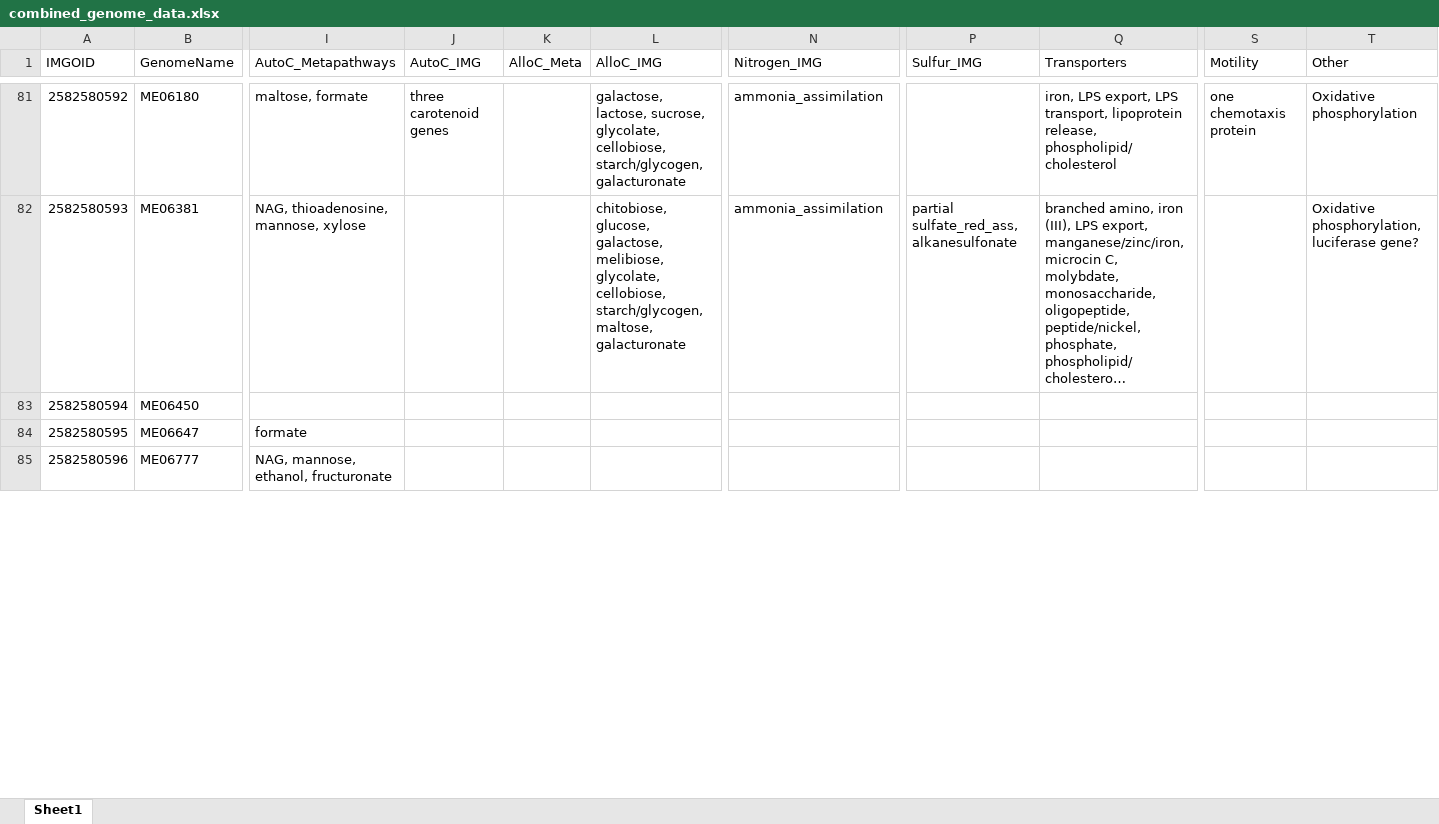
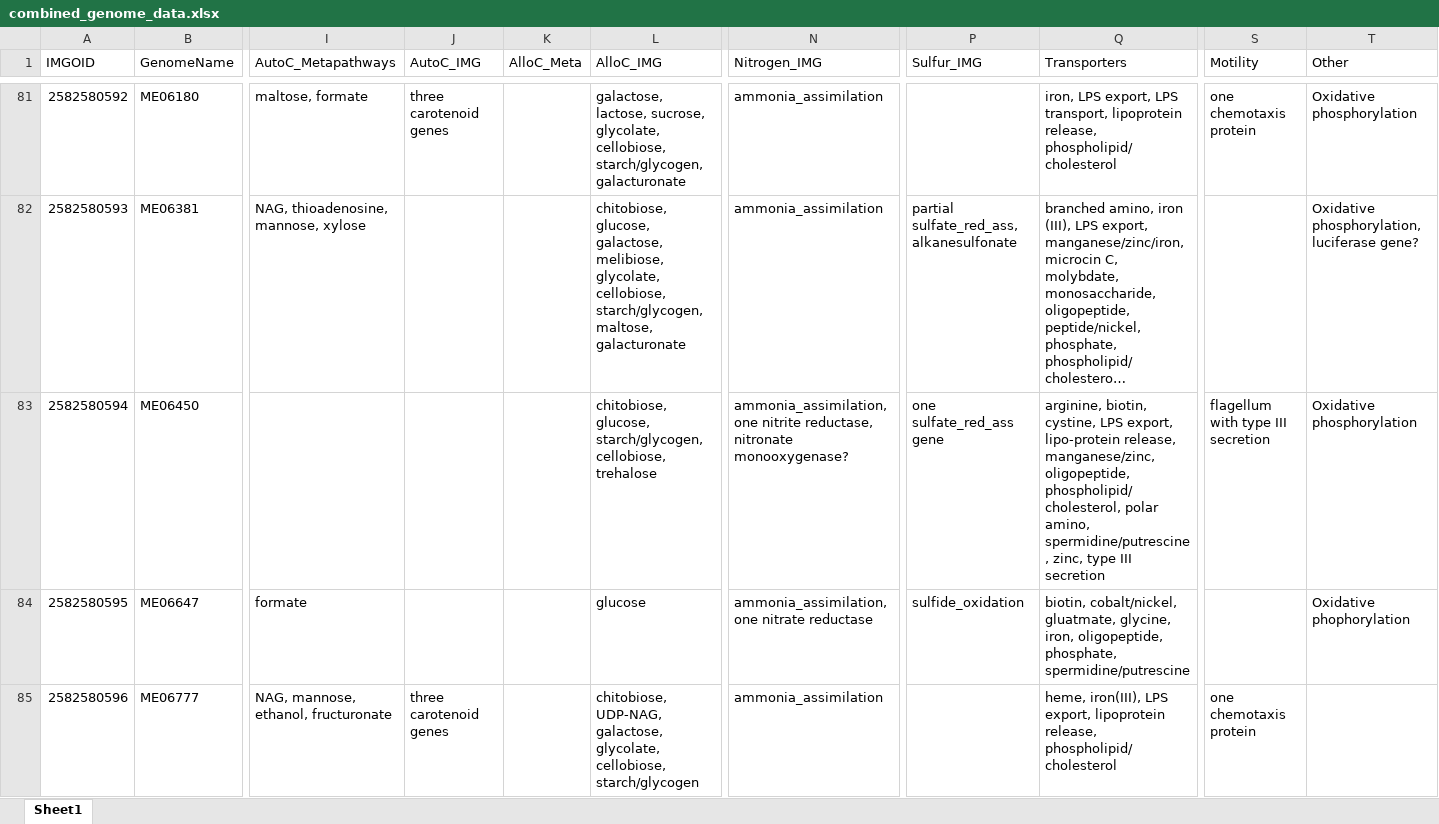
Before and after one commit to McMahonLab/MAGstravaganza, an Excel workbook: Data_files/combined_genome_data.xlsx, sheet Sheet1, drawn as a sheet; only a part is shown, gaps mark what is left out; long unchanged cells end in …; values as stored, in another font and other column widths than the file's, no borders; the diff covers the shown part only; the diff names each change by its address in the sheet, - before the commit and + after, or states it on an @@ line.

Commit message:
More genomes added

```diff
--- a/Data_files/combined_genome_data.xlsx (sheet Sheet1)
+++ b/Data_files/combined_genome_data.xlsx (sheet Sheet1)
-L83 (AlloC_IMG): (empty)
+L83 (AlloC_IMG): chitobiose, glucose, starch/glycogen, cellobiose, trehalose
-N83 (Nitrogen_IMG): (empty)
+N83 (Nitrogen_IMG): ammonia_assimilation, one nitrite reductase, nitronate monooxygenase?
-P83 (Sulfur_IMG): (empty)
+P83 (Sulfur_IMG): one sulfate_red_ass gene
-Q83 (Transporters): (empty)
+Q83 (Transporters): arginine, biotin, cystine, LPS export, lipo-protein release, manganese/zinc, oligopeptide, phospholipid/cholesterol, polar amino, spermidine/putrescine, zinc, type III secretion
-S83 (Motility): (empty)
+S83 (Motility): flagellum with type III secretion
-T83 (Other): (empty)
+T83 (Other): Oxidative phosphorylation
-L84 (AlloC_IMG): (empty)
+L84 (AlloC_IMG): glucose
-N84 (Nitrogen_IMG): (empty)
+N84 (Nitrogen_IMG): ammonia_assimilation, one nitrate reductase
-P84 (Sulfur_IMG): (empty)
+P84 (Sulfur_IMG): sulfide_oxidation
-Q84 (Transporters): (empty)
+Q84 (Transporters): biotin, cobalt/nickel, gluatmate, glycine, iron, oligopeptide, phosphate, spermidine/putrescine
-T84 (Other): (empty)
+T84 (Other): Oxidative phophorylation
-J85 (AutoC_IMG): (empty)
+J85 (AutoC_IMG): three carotenoid genes
-L85 (AlloC_IMG): (empty)
+L85 (AlloC_IMG): chitobiose, UDP-NAG, galactose, glycolate, cellobiose, starch/glycogen
-N85 (Nitrogen_IMG): (empty)
+N85 (Nitrogen_IMG): ammonia_assimilation
-Q85 (Transporters): (empty)
+Q85 (Transporters): heme, iron(III), LPS export, lipoprotein release, phospholipid/cholesterol
-S85 (Motility): (empty)
+S85 (Motility): one chemotaxis protein
```
Also changed, not shown: 10 edited cells elsewhere in this sheet.
